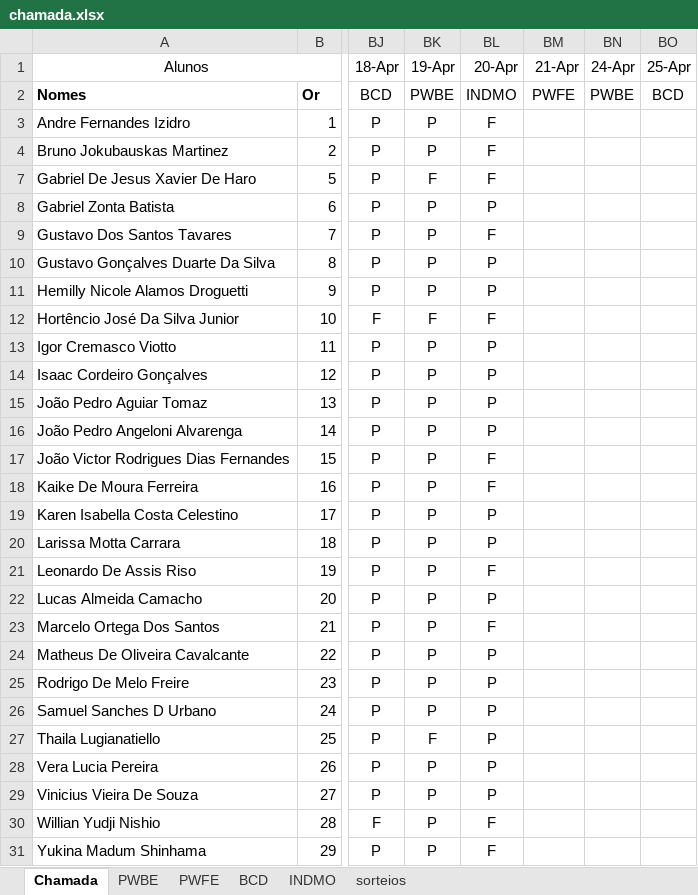
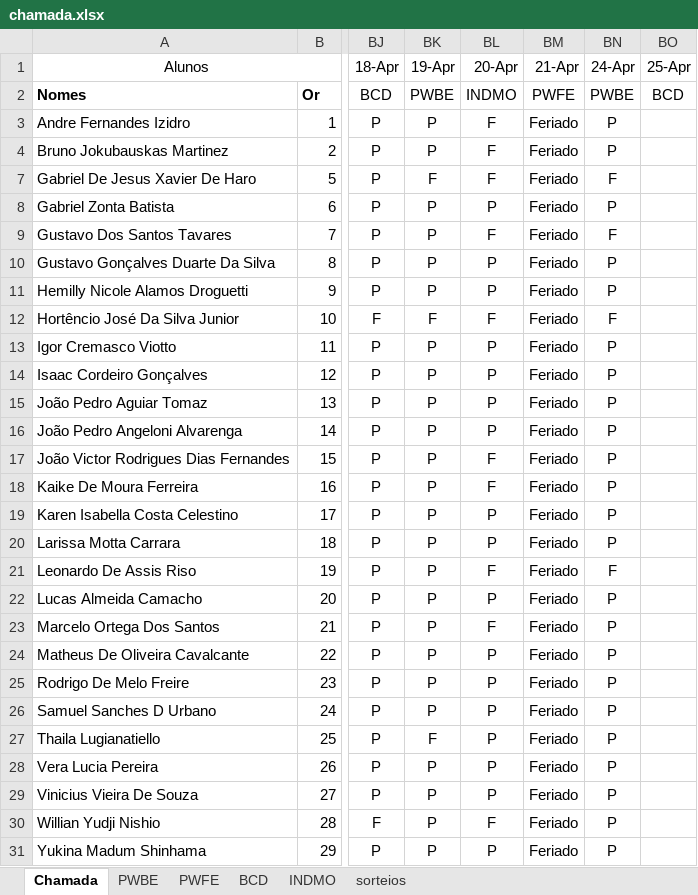
Before and after one commit to Kcioban/DSFork, an Excel workbook: 2des/chamada.xlsx, sheet Chamada, drawn as a sheet; only a part is shown, gaps mark what is left out; values as stored, in another font and other column widths than the file's, no borders; conditional formats not drawn; the diff names each change by its address in the sheet, - before the commit and + after, or states it on an @@ line.

```diff
--- a/2des/chamada.xlsx (sheet Chamada)
+++ b/2des/chamada.xlsx (sheet Chamada)
-BM3:BM4 (21-Apr): (empty)
+BM3:BM4 (21-Apr): Feriado
-BN3:BN4 (24-Apr): (empty)
+BN3:BN4 (24-Apr): P
-BM7:BM31 (21-Apr): (empty)
+BM7:BM31 (21-Apr): Feriado
-BN7 (24-Apr): (empty)
+BN7 (24-Apr): F
-BN8 (24-Apr): (empty)
+BN8 (24-Apr): P
-BN9 (24-Apr): (empty)
+BN9 (24-Apr): F
-BN10:BN11 (24-Apr): (empty)
+BN10:BN11 (24-Apr): P
-BN12 (24-Apr): (empty)
+BN12 (24-Apr): F
-BN13:BN20 (24-Apr): (empty)
+BN13:BN20 (24-Apr): P
-BN21 (24-Apr): (empty)
+BN21 (24-Apr): F
-BN22:BN31 (24-Apr): (empty)
+BN22:BN31 (24-Apr): P
-BL31 (20-Apr): F
+BL31 (20-Apr): P
```
Also changed, not shown: sheet sorteios, hidden cells, 2 other files.
